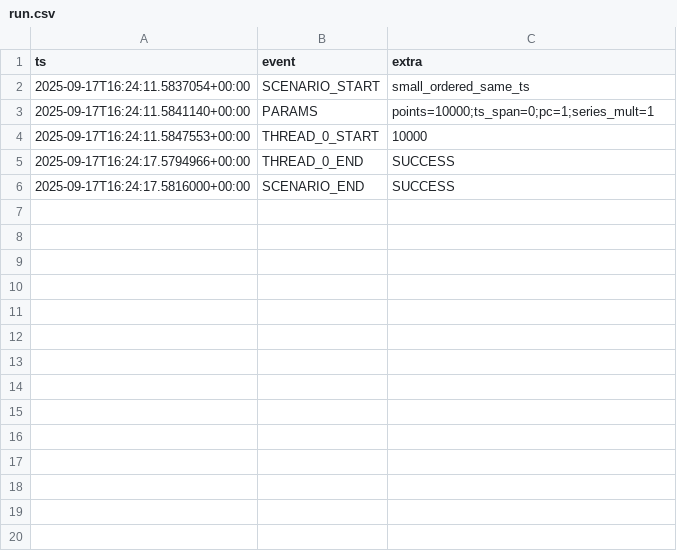
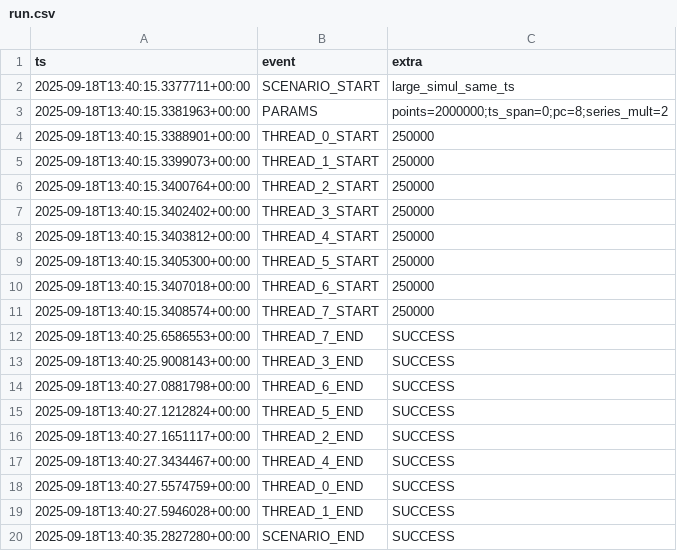
Before and after one commit to osamax2/influxdb_3_measurement-lab-docker, a CSV file: logs/workload/run.csv, drawn as a sheet.

```diff
--- a/logs/workload/run.csv
+++ b/logs/workload/run.csv
@@ -1,6 +1,20 @@
 ts,event,extra
-2025-09-17T16:24:11.5837054+00:00,SCENARIO_START,small_ordered_same_ts
-2025-09-17T16:24:11.5841140+00:00,PARAMS,points=10000;ts_span=0;pc=1;series_mult=1
-2025-09-17T16:24:11.5847553+00:00,THREAD_0_START,10000
-2025-09-17T16:24:17.5794966+00:00,THREAD_0_END,SUCCESS
-2025-09-17T16:24:17.5816000+00:00,SCENARIO_END,SUCCESS
+2025-09-18T13:40:15.3377711+00:00,SCENARIO_START,large_simul_same_ts
+2025-09-18T13:40:15.3381963+00:00,PARAMS,points=2000000;ts_span=0;pc=8;series_mult=2
+2025-09-18T13:40:15.3388901+00:00,THREAD_0_START,250000
+2025-09-18T13:40:15.3399073+00:00,THREAD_1_START,250000
+2025-09-18T13:40:15.3400764+00:00,THREAD_2_START,250000
+2025-09-18T13:40:15.3402402+00:00,THREAD_3_START,250000
+2025-09-18T13:40:15.3403812+00:00,THREAD_4_START,250000
+2025-09-18T13:40:15.3405300+00:00,THREAD_5_START,250000
+2025-09-18T13:40:15.3407018+00:00,THREAD_6_START,250000
+2025-09-18T13:40:15.3408574+00:00,THREAD_7_START,250000
+2025-09-18T13:40:25.6586553+00:00,THREAD_7_END,SUCCESS
+2025-09-18T13:40:25.9008143+00:00,THREAD_3_END,SUCCESS
+2025-09-18T13:40:27.0881798+00:00,THREAD_6_END,SUCCESS
+2025-09-18T13:40:27.1212824+00:00,THREAD_5_END,SUCCESS
+2025-09-18T13:40:27.1651117+00:00,THREAD_2_END,SUCCESS
+2025-09-18T13:40:27.3434467+00:00,THREAD_4_END,SUCCESS
+2025-09-18T13:40:27.5574759+00:00,THREAD_0_END,SUCCESS
+2025-09-18T13:40:27.5946028+00:00,THREAD_1_END,SUCCESS
+2025-09-18T13:40:35.2827280+00:00,SCENARIO_END,SUCCESS
```
Also changed, not shown: 36 other files.
